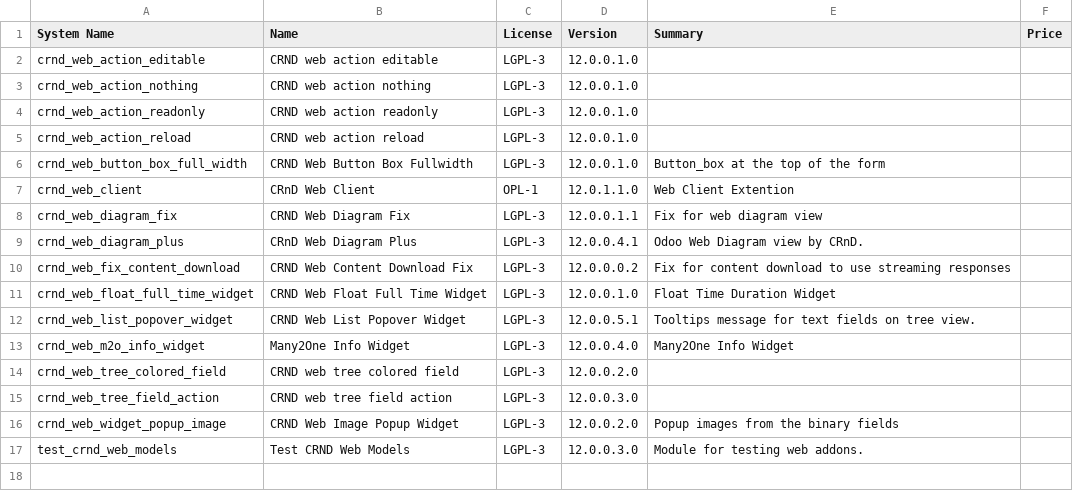
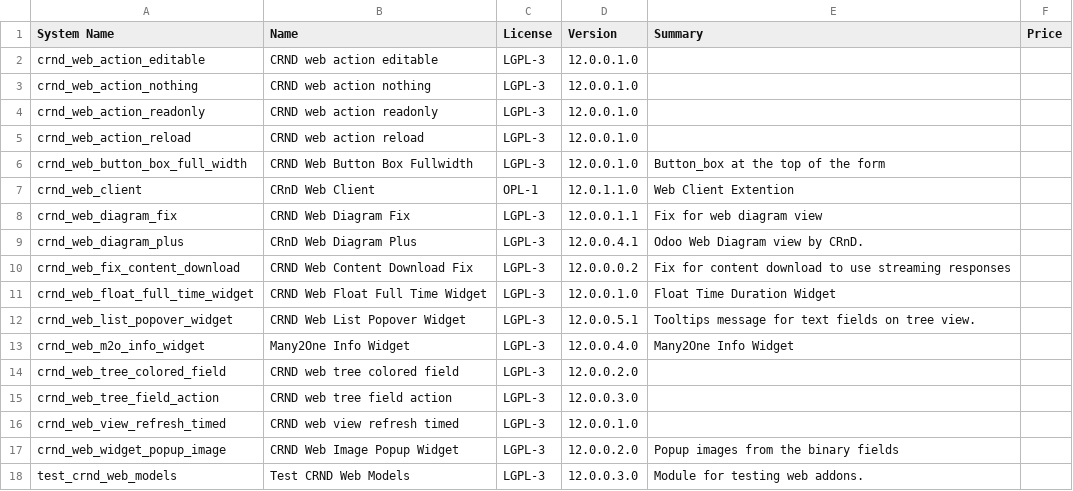
Before and after one commit to crnd-inc/crnd-web, a CSV file: ADDONS.csv, drawn as a sheet; the diff names each change by its address in the sheet, - before the commit and + after, or states it on an @@ line.

```diff
--- a/ADDONS.csv
+++ b/ADDONS.csv
+row 16: crnd_web_view_refresh_timed | CRND web view refresh timed | LGPL-3 | 12.0.0.1.0
```
Also changed, not shown: 12 other files.
